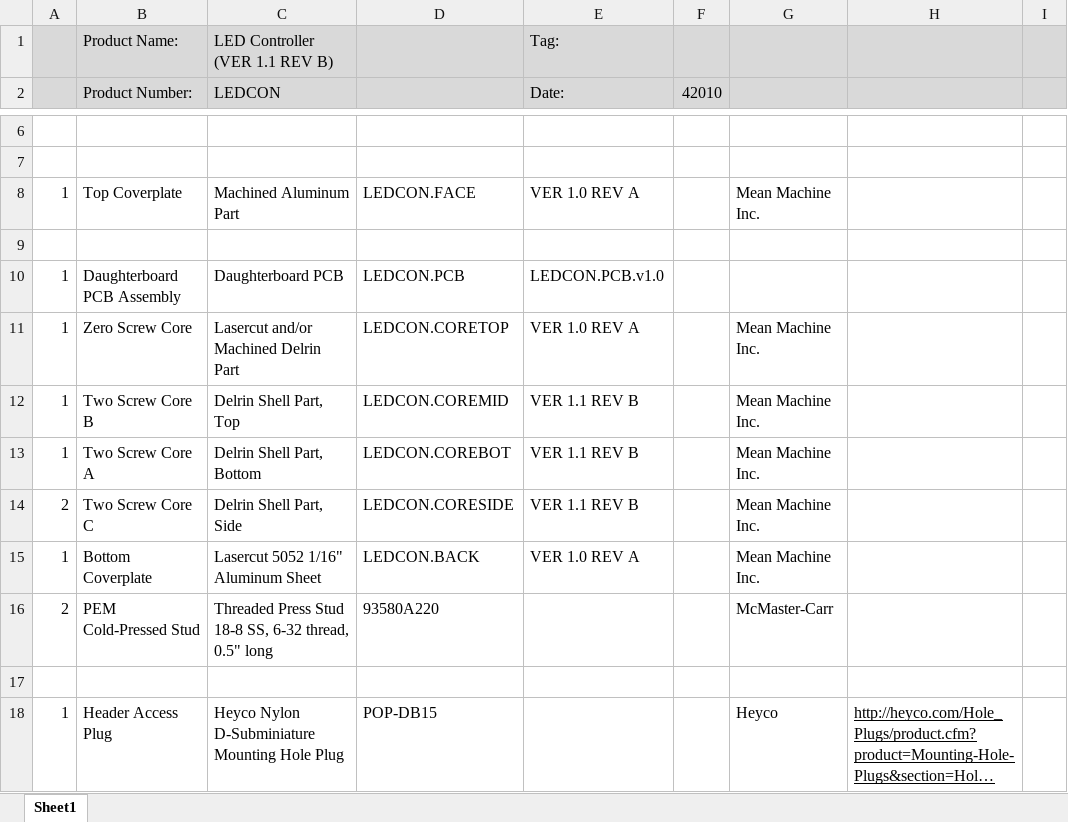
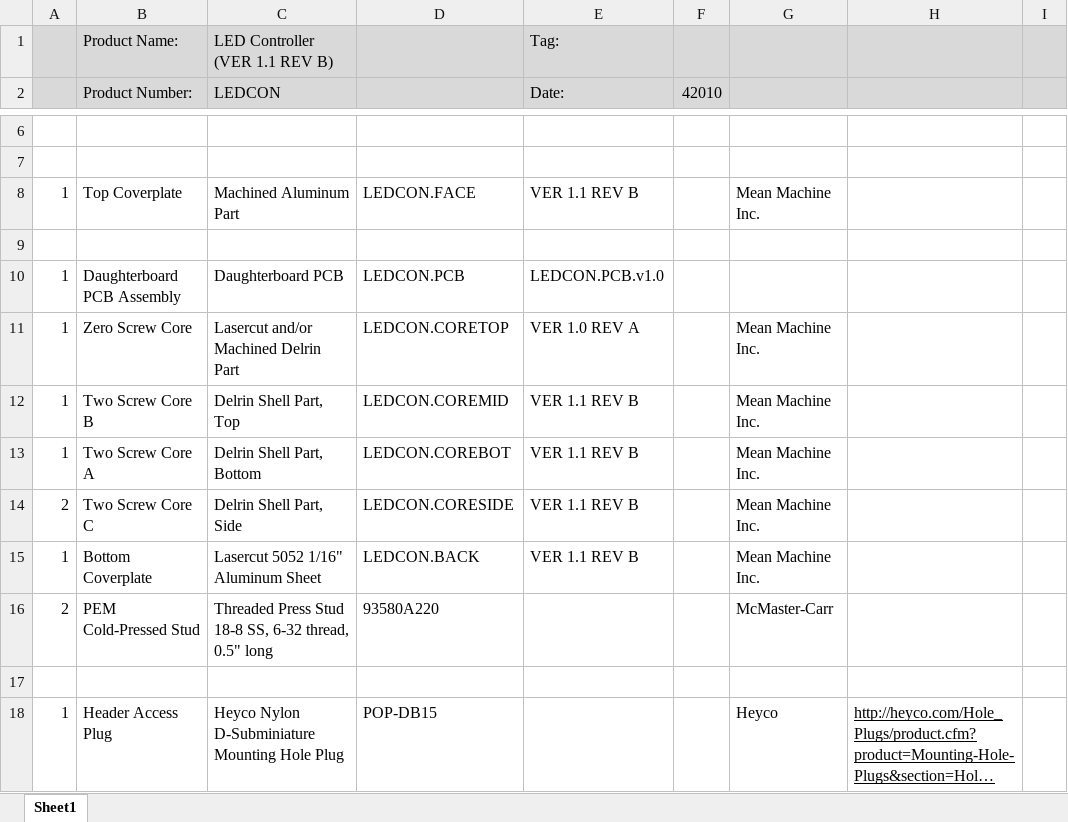
Before and after one commit to codeshelf/LEDCON, an Excel workbook: LEDCON.BOM.xlsx, sheet Sheet1, drawn as a sheet; only a part is shown, gaps mark what is left out; long unchanged cells end in …; values as stored, in another font and other column widths than the file's, no borders; the diff names each change by its address in the sheet, - before the commit and + after, or states it on an @@ line.

Commit message:
Changed drawing names to reflect new versions

```diff
--- a/LEDCON.BOM.xlsx (sheet Sheet1)
+++ b/LEDCON.BOM.xlsx (sheet Sheet1)
-E8 (Date:): VER 1.0 REV A
+E8 (Date:): VER 1.1 REV B
-E15 (Date:): VER 1.0 REV A
+E15 (Date:): VER 1.1 REV B
```
